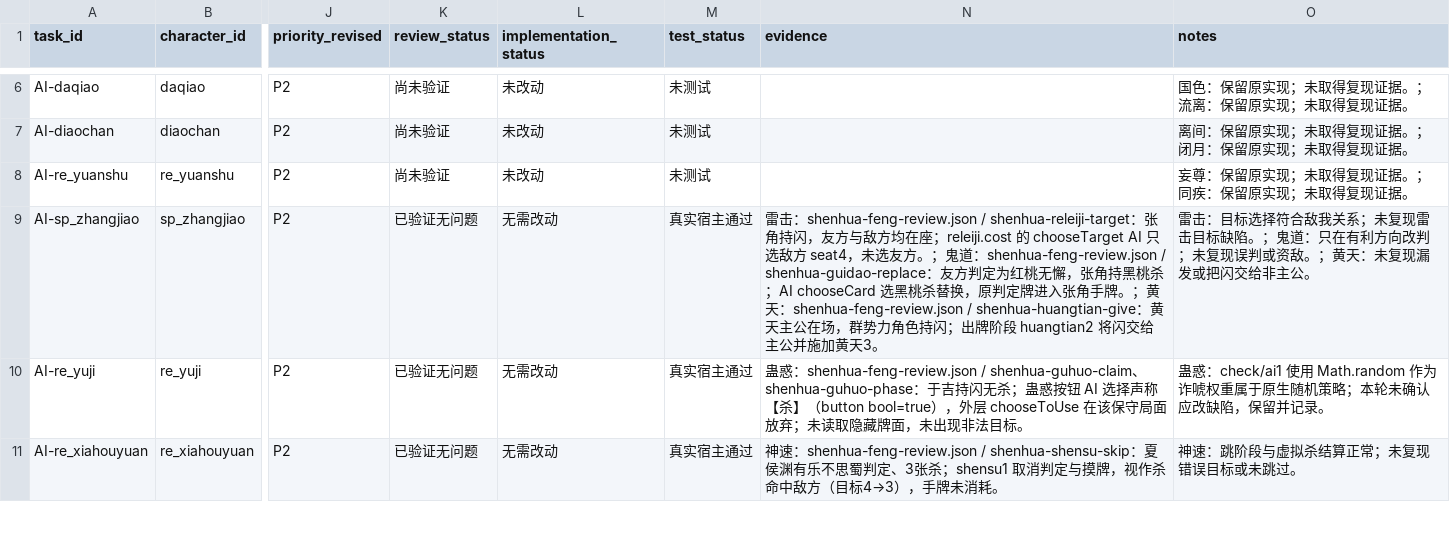
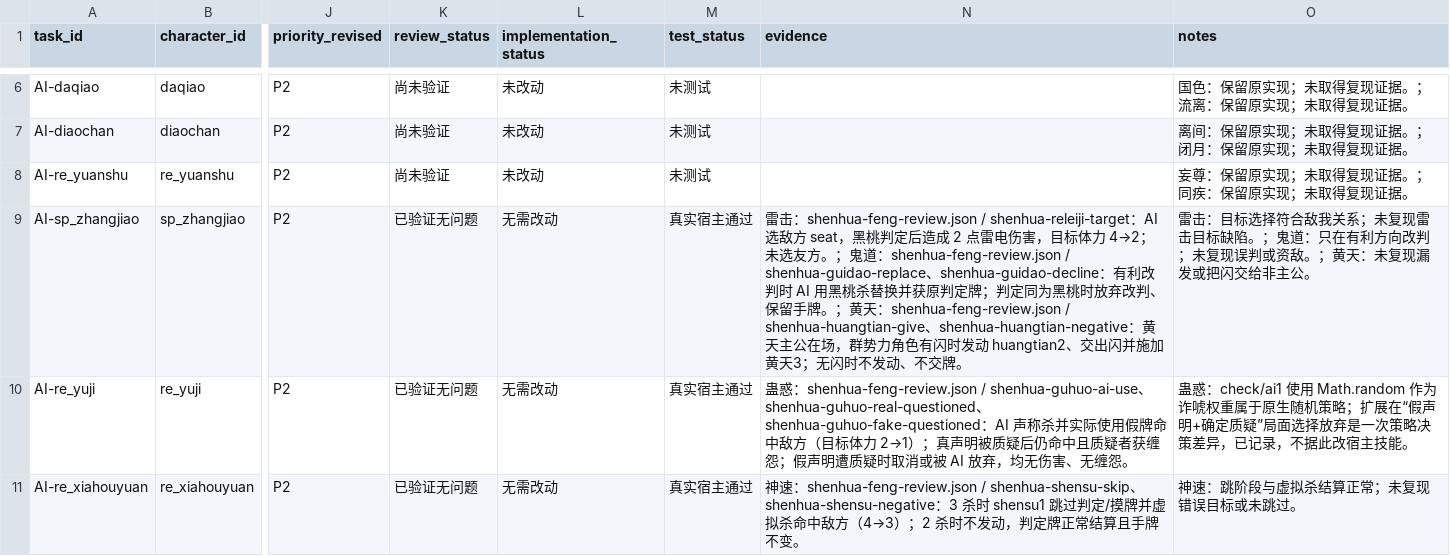
Before and after one commit to zziyoo/feisheng_ai, a CSV file: docs/skill-ai-20261030/142-task-list.csv, drawn as a sheet; only a part is shown, gaps mark what is left out; the diff covers the shown part only; the diff names each change by its address in the sheet, - before the commit and + after, or states it on an @@ line.

```diff
--- a/docs/skill-ai-20261030/142-task-list.csv
+++ b/docs/skill-ai-20261030/142-task-list.csv
-N9 (evidence): …shenhua-releiji-target：张角持闪，友方与敌方均在座；releiji.cost 的 chooseTarget AI 只选敌方 seat4，未选友方。；鬼道：shenhua-feng-review.json / shenhua-guidao-replace：友方判定为红桃无懈，张角持黑桃杀；AI chooseCard 选黑桃杀替换，原判定牌进入张角手牌。；黄天：shenhua-feng-review.json / shenhua-huangtian-give：黄天主公在场，群势力角色持闪；出牌阶段 huangtian2 将闪交给主公并施加黄天3。
+N9 (evidence): …shenhua-releiji-target：AI 选敌方 seat，黑桃判定后造成 2 点雷电伤害，目标体力 4→2；未选友方。；鬼道：shenhua-feng-review.json / shenhua-guidao-replace、shenhua-guidao-decline：有利改判时 AI 用黑桃杀替换并获原判定牌；判定同为黑桃时放弃改判、保留手牌。；黄天：shenhua-feng-review.json / shenhua-huangtian-give、shenhua-huangtian-negative：黄天主公在场，群势力角色有闪时发动 huangtian2、交出闪并施加黄天3；无闪时不发动、不交牌。
-N10 (evidence): …惑：shenhua-feng-review.json / shenhua-guhuo-claim、shenhua-guhuo-phase：于吉持闪无杀；蛊惑按钮 AI 选择声称【杀】（button bool=true），外层 chooseToUse 在该保守局面放弃；未读取隐藏牌面，未出现非法目标。
+N10 (evidence): …惑：shenhua-feng-review.json / shenhua-guhuo-ai-use、shenhua-guhuo-real-questioned、shenhua-guhuo-fake-questioned：AI 声称杀并实际使用假牌命中敌方（目标体力 2→1）；真声明被质疑后仍命中且质疑者获缠怨；假声明遭质疑时取消或被 AI 放弃，均无伤害、无缠怨。
-O10 (notes): …机策略；本轮未确认应改缺陷，保留并记录。
+O10 (notes): …机策略；扩展在“假声明+确定质疑”局面选择放弃是一次策略决策差异，已记录，不据此改宿主技能。
-N11 (evidence): …：shenhua-feng-review.json / shenhua-shensu-skip：夏侯渊有乐不思蜀判定、3张杀；shensu1 取消判定与摸牌，视作杀命中敌方（目标4→3），手牌未消耗。
+N11 (evidence): …：shenhua-feng-review.json / shenhua-shensu-skip、shenhua-shensu-negative：3 杀时 shensu1 跳过判定/摸牌并虚拟杀命中敌方（4→3）；2 杀时不发动，判定牌正常结算且手牌不变。
```
Also changed, not shown: 8 edited cells elsewhere in this file, 13 other files.
